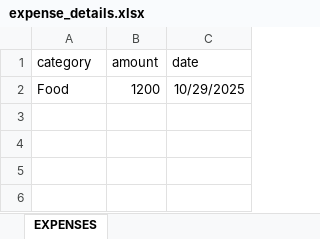
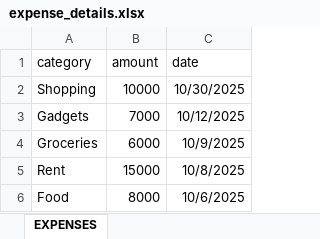
Before and after one commit to Humza920/Expense-Tracker-Backend, an Excel workbook: expense_details.xlsx, sheet EXPENSES, drawn as a sheet; values as stored, in another font and other column widths than the file's, no borders; addresses are those after the commit; the diff names each change by its address in the sheet, - before the commit and + after, or states it on an @@ line.

```diff
--- a/expense_details.xlsx (sheet EXPENSES)
+++ b/expense_details.xlsx (sheet EXPENSES)
+row 2: Shopping | 10000 | 10/30/2025
+row 3: Gadgets | 7000 | 10/12/2025
+row 4: Groceries | 6000 | 10/9/2025
+row 5: Rent | 15000 | 10/8/2025
-B6 (amount): 1200
+B6 (amount): 8000
-C6 (date): 10/29/2025
+C6 (date): 10/6/2025
```
Also changed, not shown: income_details.xlsx, 3 other files.
